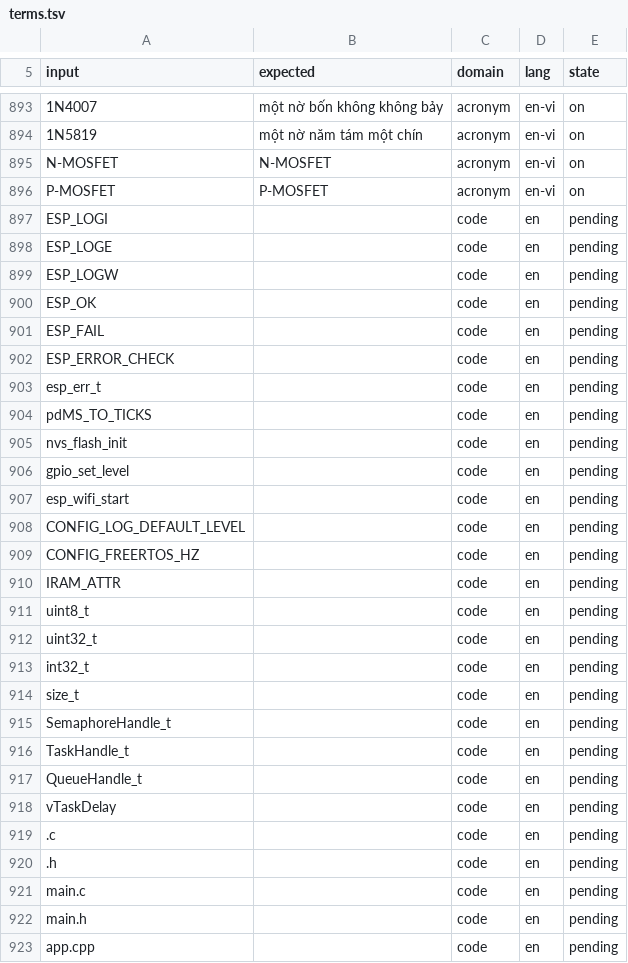
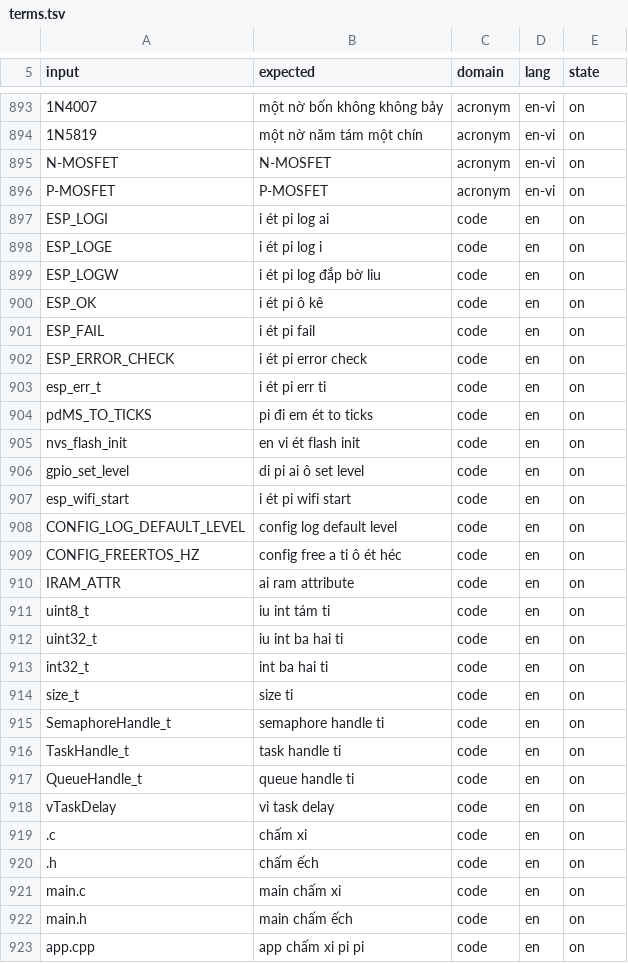
Before and after one commit to dtbao-embedded-dev/voice-tts, a TSV file: terms.tsv, drawn as a sheet; only a part is shown, gaps mark what is left out; the diff covers the shown part only.

```diff
--- a/terms.tsv
+++ b/terms.tsv
@@ -896,28 +896,28 @@ N-MOSFET	N-MOSFET	acronym	en-vi	on
 P-MOSFET	P-MOSFET	acronym	en-vi	on
-ESP_LOGI		code	en	pending
-ESP_LOGE		code	en	pending
-ESP_LOGW		code	en	pending
-ESP_OK		code	en	pending
-ESP_FAIL		code	en	pending
-ESP_ERROR_CHECK		code	en	pending
-esp_err_t		code	en	pending
-pdMS_TO_TICKS		code	en	pending
-nvs_flash_init		code	en	pending
-gpio_set_level		code	en	pending
-esp_wifi_start		code	en	pending
-CONFIG_LOG_DEFAULT_LEVEL		code	en	pending
-CONFIG_FREERTOS_HZ		code	en	pending
-IRAM_ATTR		code	en	pending
-uint8_t		code	en	pending
-uint32_t		code	en	pending
-int32_t		code	en	pending
-size_t		code	en	pending
-SemaphoreHandle_t		code	en	pending
-TaskHandle_t		code	en	pending
-QueueHandle_t		code	en	pending
-vTaskDelay		code	en	pending
-.c		code	en	pending
-.h		code	en	pending
-main.c		code	en	pending
-main.h		code	en	pending
-app.cpp		code	en	pending
+ESP_LOGI	i ét pi log ai	code	en	on
+ESP_LOGE	i ét pi log i	code	en	on
+ESP_LOGW	i ét pi log đắp bờ liu	code	en	on
+ESP_OK	i ét pi ô kê	code	en	on
+ESP_FAIL	i ét pi fail	code	en	on
+ESP_ERROR_CHECK	i ét pi error check	code	en	on
+esp_err_t	i ét pi err ti	code	en	on
+pdMS_TO_TICKS	pi đi em ét to ticks	code	en	on
+nvs_flash_init	en vi ét flash init	code	en	on
+gpio_set_level	di pi ai ô set level	code	en	on
+esp_wifi_start	i ét pi wifi start	code	en	on
+CONFIG_LOG_DEFAULT_LEVEL	config log default level	code	en	on
+CONFIG_FREERTOS_HZ	config free a ti ô ét héc	code	en	on
+IRAM_ATTR	ai ram attribute	code	en	on
+uint8_t	iu int tám ti	code	en	on
+uint32_t	iu int ba hai ti	code	en	on
+int32_t	int ba hai ti	code	en	on
+size_t	size ti	code	en	on
+SemaphoreHandle_t	semaphore handle ti	code	en	on
+TaskHandle_t	task handle ti	code	en	on
+QueueHandle_t	queue handle ti	code	en	on
+vTaskDelay	vi task delay	code	en	on
+.c	chấm xi	code	en	on
+.h	chấm ếch	code	en	on
+main.c	main chấm xi	code	en	on
+main.h	main chấm ếch	code	en	on
+app.cpp	app chấm xi pi pi	code	en	on
```
Also changed, not shown: 62 edited cells elsewhere in this file, 1 other file.
